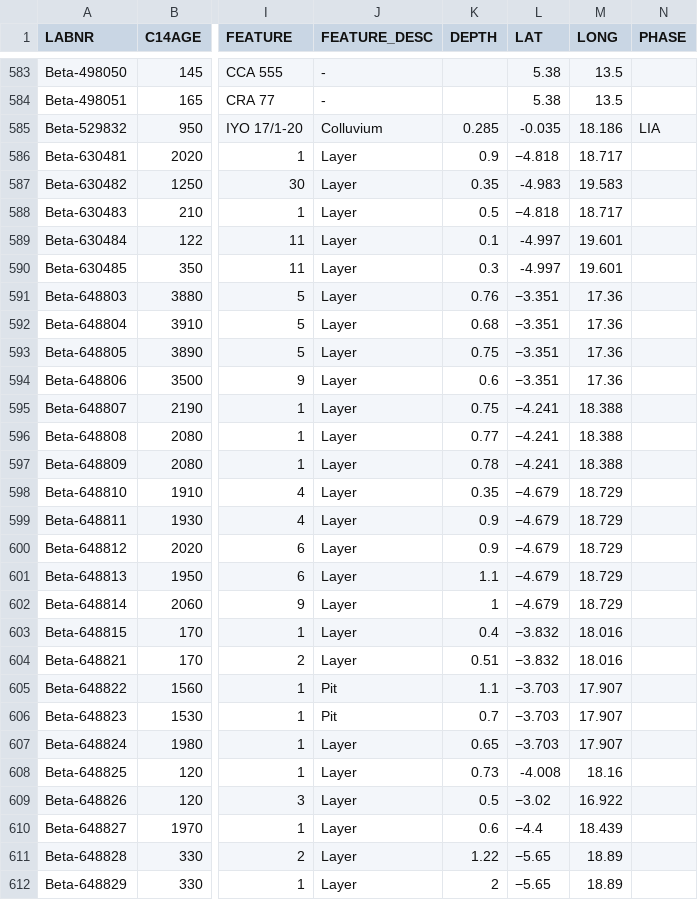
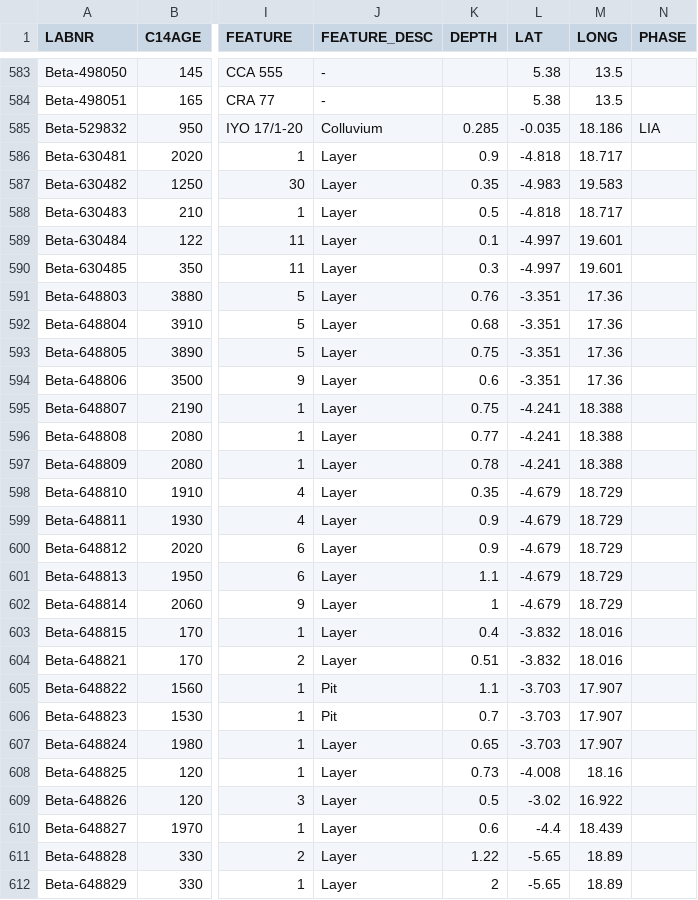
Before and after one commit to dirkseidensticker/aDRAC, a CSV file: aDRAC.csv, drawn as a sheet; only a part is shown, gaps mark what is left out; the diff covers the shown part only; the diff names each change by its address in the sheet, - before the commit and + after, or states it on an @@ line.

Commit message:
corrected wrong - in LAT

```diff
--- a/aDRAC.csv
+++ b/aDRAC.csv
-L586 (LAT): −4.818
+L586 (LAT): -4.818
-L588 (LAT): −4.818
+L588 (LAT): -4.818
-L591:L594 (LAT): −3.351
+L591:L594 (LAT): -3.351
-L595:L597 (LAT): −4.241
+L595:L597 (LAT): -4.241
-L598:L602 (LAT): −4.679
+L598:L602 (LAT): -4.679
-L603:L604 (LAT): −3.832
+L603:L604 (LAT): -3.832
-L605:L607 (LAT): −3.703
+L605:L607 (LAT): -3.703
-L609 (LAT): −3.02
+L609 (LAT): -3.02
-L610 (LAT): −4.4
+L610 (LAT): -4.4
-L611:L612 (LAT): −5.65
+L611:L612 (LAT): -5.65
```
Also changed, not shown: 24 edited cells elsewhere in this file.
